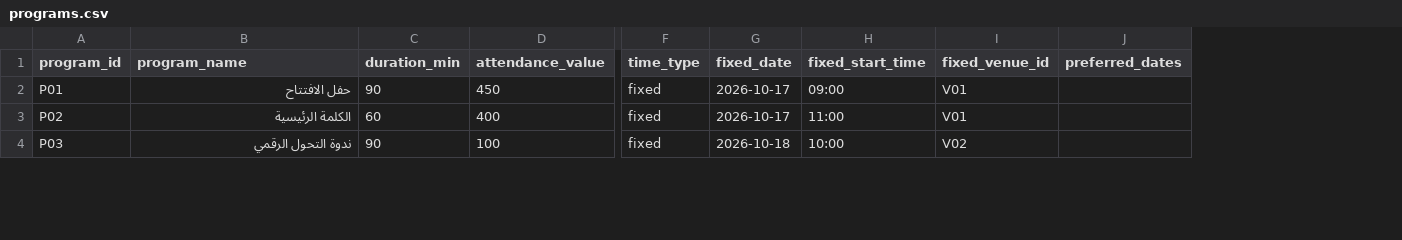
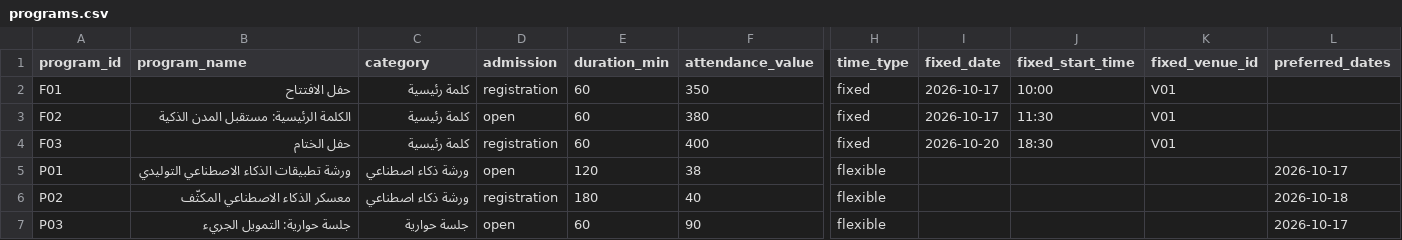
Before and after one commit to JanaAlzobidi/Plantix, a CSV file: data/programs.csv, drawn as a sheet; only a part is shown, gaps mark what is left out; addresses are those after the commit; rows hold the shown columns only; the diff covers the shown part only; the diff names each change by its address in the sheet, - before the commit and + after, or states it on an @@ line.

```diff
--- a/data/programs.csv
+++ b/data/programs.csv
+column C (category), row 2: كلمة رئيسية; rows 6-7: ورشة ذكاء اصطناعي | جلسة حوارية
+column D (admission), row 2: registration; rows 6-7: registration | open
-A2 (program_id): P01
+A2 (program_id): F01
-E2 (duration_min): 90
+E2 (duration_min): 60
-F2 (attendance_value): 450
+F2 (attendance_value): 350
-J2 (fixed_start_time): 09:00
+J2 (fixed_start_time): 10:00
+row 3: F02 | الكلمة الرئيسية: مستقبل المدن الذكية | كلمة رئيسية | open | 60 | 380 | fixed | 2026-10-17 | 11:30 | V01
+row 4: F03 | حفل الختام | كلمة رئيسية | registration | 60 | 400 | fixed | 2026-10-20 | 18:30 | V01
+row 5: P01 | ورشة تطبيقات الذكاء الاصطناعي التوليدي | ورشة ذكاء اصطناعي | open | 120 | 38 | flexible |  |  |  | 2026-10-17
-B6 (program_name): الكلمة الرئيسية
+B6 (program_name): معسكر الذكاء الاصطناعي المكثّف
-E6 (duration_min): 60
+E6 (duration_min): 180
-F6 (attendance_value): 400
+F6 (attendance_value): 40
-H6:H7 (time_type): fixed
+H6:H7 (time_type): flexible
-I6 (fixed_date): 2026-10-17
+I6 (fixed_date): (empty)
-J6 (fixed_start_time): 11:00
+J6 (fixed_start_time): (empty)
-K6 (fixed_venue_id): V01
+K6 (fixed_venue_id): (empty)
-L6 (preferred_dates): (empty)
+L6 (preferred_dates): 2026-10-18
-B7 (program_name): ندوة التحول الرقمي
+B7 (program_name): جلسة حوارية: التمويل الجريء
-E7 (duration_min): 90
+E7 (duration_min): 60
-F7 (attendance_value): 100
+F7 (attendance_value): 90
-I7 (fixed_date): 2026-10-18
+I7 (fixed_date): (empty)
-J7 (fixed_start_time): 10:00
+J7 (fixed_start_time): (empty)
-K7 (fixed_venue_id): V02
+K7 (fixed_venue_id): (empty)
-L7 (preferred_dates): (empty)
+L7 (preferred_dates): 2026-10-17
```
Also changed, not shown: 1 removed row and 73 edited cells elsewhere in this file, data/venues.csv, 2 other files.
